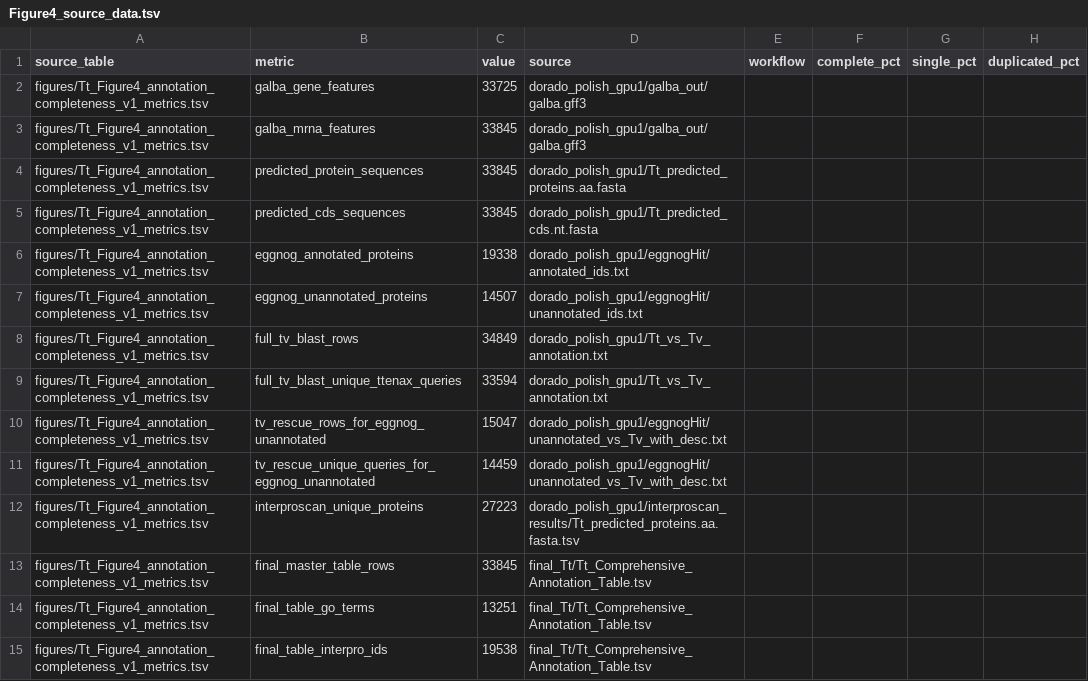
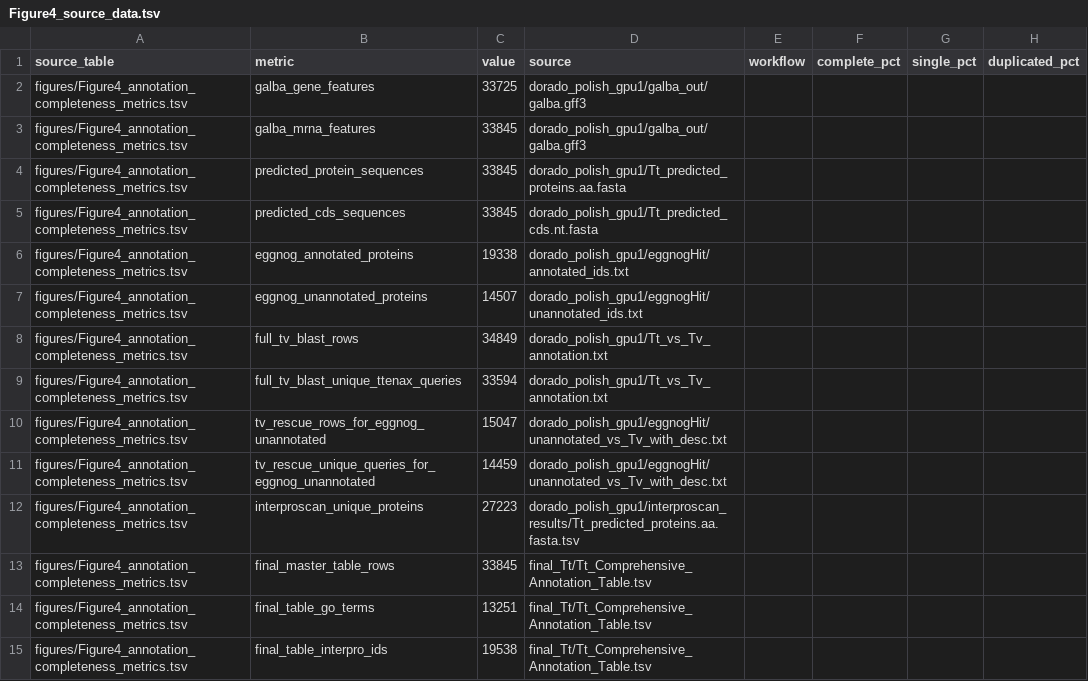
Before and after one commit to yeh234/Ttenax-workflow, a TSV file: tables/Figure4_source_data.tsv, drawn as a sheet; only a part is shown; the diff covers the shown part only; the diff names each change by its address in the sheet, - before the commit and + after, or states it on an @@ line.

```diff
--- a/tables/Figure4_source_data.tsv
+++ b/tables/Figure4_source_data.tsv
-A2:A15 (source_table): figures/Tt_Figure4_annotation_completeness_v1_metrics.tsv
+A2:A15 (source_table): figures/Figure4_annotation_completeness_metrics.tsv
```
Also changed, not shown: 27 edited cells elsewhere in this file, tables/Figure1_source_data.tsv, tables/Figure2_source_data.tsv, 4 other files.
